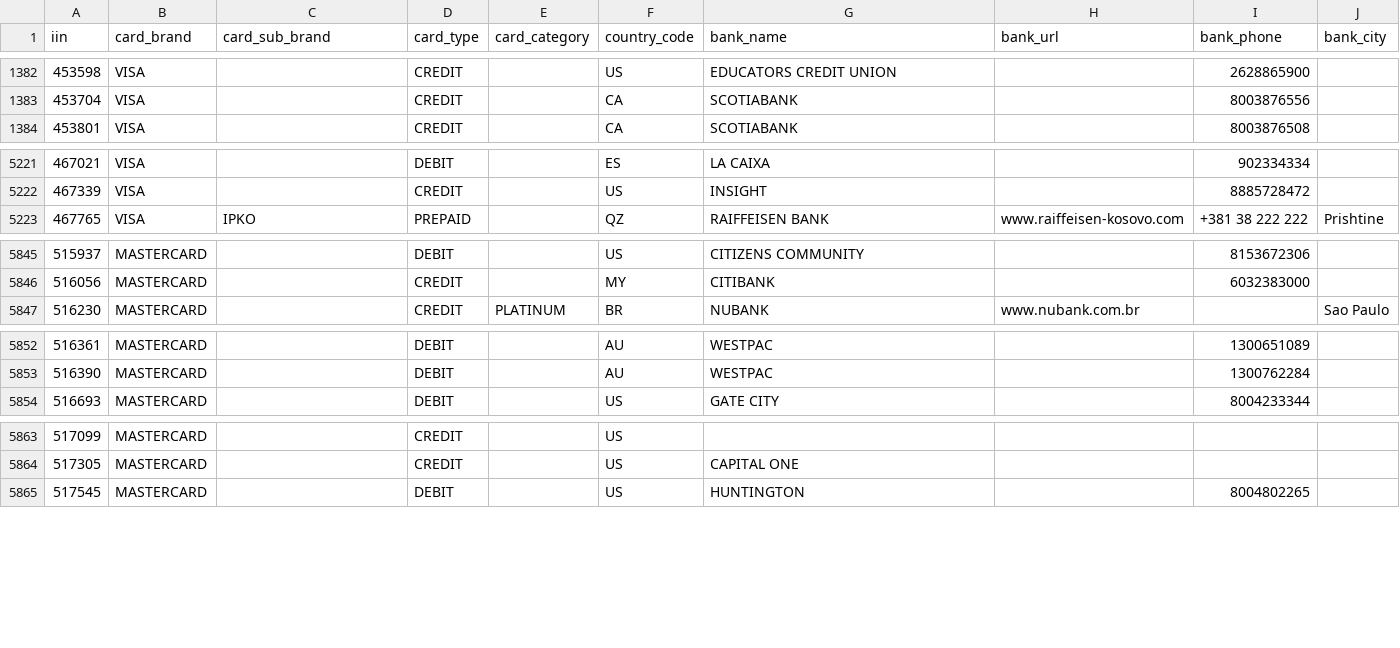
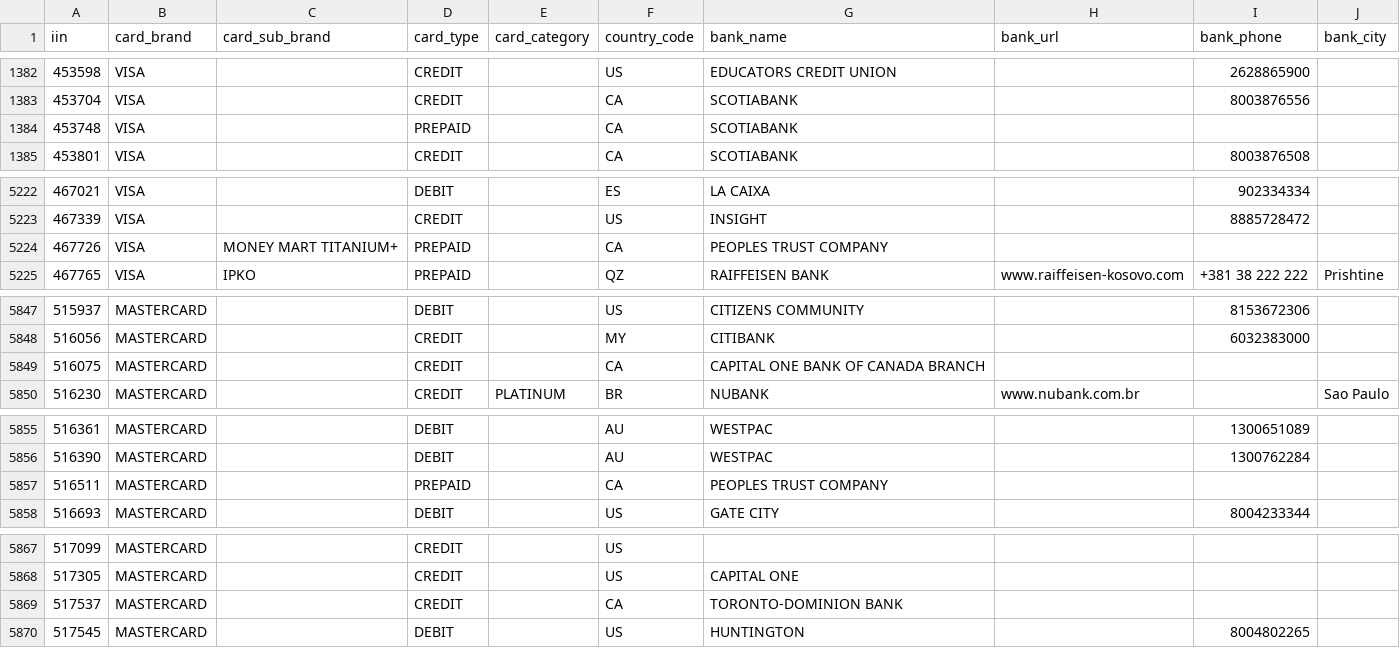
Before and after one commit to binlist/data, a CSV file: iin-user-contributions.csv, drawn as a sheet; only a part is shown, gaps mark what is left out; the diff covers the shown part only.

Commit message:
Add new #s verified by bindb.com

```diff
--- a/iin-user-contributions.csv
+++ b/iin-user-contributions.csv
@@ -1383,2 +1383,3 @@ iin,card_brand,card_sub_brand,card_type,card_category,country_code,bank_name,ban
 453704,VISA,,CREDIT,,CA,SCOTIABANK,,8003876556,
+453748,VISA,,PREPAID,,CA,SCOTIABANK,,,
 453801,VISA,,CREDIT,,CA,SCOTIABANK,,8003876508,
@@ -5222,2 +5223,3 @@ iin,card_brand,card_sub_brand,card_type,card_category,country_code,bank_name,ban
 467339,VISA,,CREDIT,,US,INSIGHT,,8885728472,
+467726,VISA,MONEY MART TITANIUM+,PREPAID,,CA,PEOPLES TRUST COMPANY,,,
 467765,VISA,IPKO,PREPAID,,QZ,RAIFFEISEN BANK,www.raiffeisen-kosovo.com,+381 38 222 222,Prishtine
@@ -5846,2 +5848,3 @@ iin,card_brand,card_sub_brand,card_type,card_category,country_code,bank_name,ban
 516056,MASTERCARD,,CREDIT,,MY,CITIBANK,,6032383000,
+516075,MASTERCARD,,CREDIT,,CA,CAPITAL ONE BANK OF CANADA BRANCH,,,
 516230,MASTERCARD,,CREDIT,PLATINUM,BR,NUBANK,www.nubank.com.br,,Sao Paulo
@@ -5853,2 +5856,3 @@ iin,card_brand,card_sub_brand,card_type,card_category,country_code,bank_name,ban
 516390,MASTERCARD,,DEBIT,,AU,WESTPAC,,1300762284,
+516511,MASTERCARD,,PREPAID,,CA,PEOPLES TRUST COMPANY,,,
 516693,MASTERCARD,,DEBIT,,US,GATE CITY,,8004233344,
@@ -5864,2 +5868,3 @@ iin,card_brand,card_sub_brand,card_type,card_category,country_code,bank_name,ban
 517305,MASTERCARD,,CREDIT,,US,CAPITAL ONE,,,
+517537,MASTERCARD,,CREDIT,,CA,TORONTO-DOMINION BANK,,,
 517545,MASTERCARD,,DEBIT,,US,HUNTINGTON,,8004802265,
```
Also changed, not shown: 1 added row elsewhere in this file.
